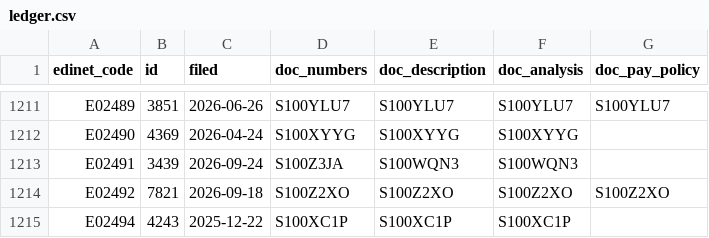
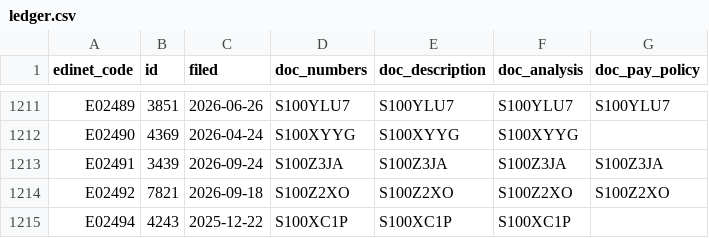
Before and after one commit to varmil/nenshu, a CSV file: pipeline/data/ledger.csv, drawn as a sheet; only a part is shown, gaps mark what is left out.

```diff
--- a/pipeline/data/ledger.csv
+++ b/pipeline/data/ledger.csv
@@ -1212,3 +1212,3 @@ E02489,3851,2026-06-26,S100YLU7,S100YLU7,S100YLU7,S100YLU7
 E02490,4369,2026-04-24,S100XYYG,S100XYYG,S100XYYG,
-E02491,3439,2026-09-24,S100Z3JA,S100WQN3,S100WQN3,
+E02491,3439,2026-09-24,S100Z3JA,S100Z3JA,S100Z3JA,S100Z3JA
 E02492,7821,2026-09-18,S100Z2XO,S100Z2XO,S100Z2XO,S100Z2XO
```
Also changed, not shown: 3 other files.
